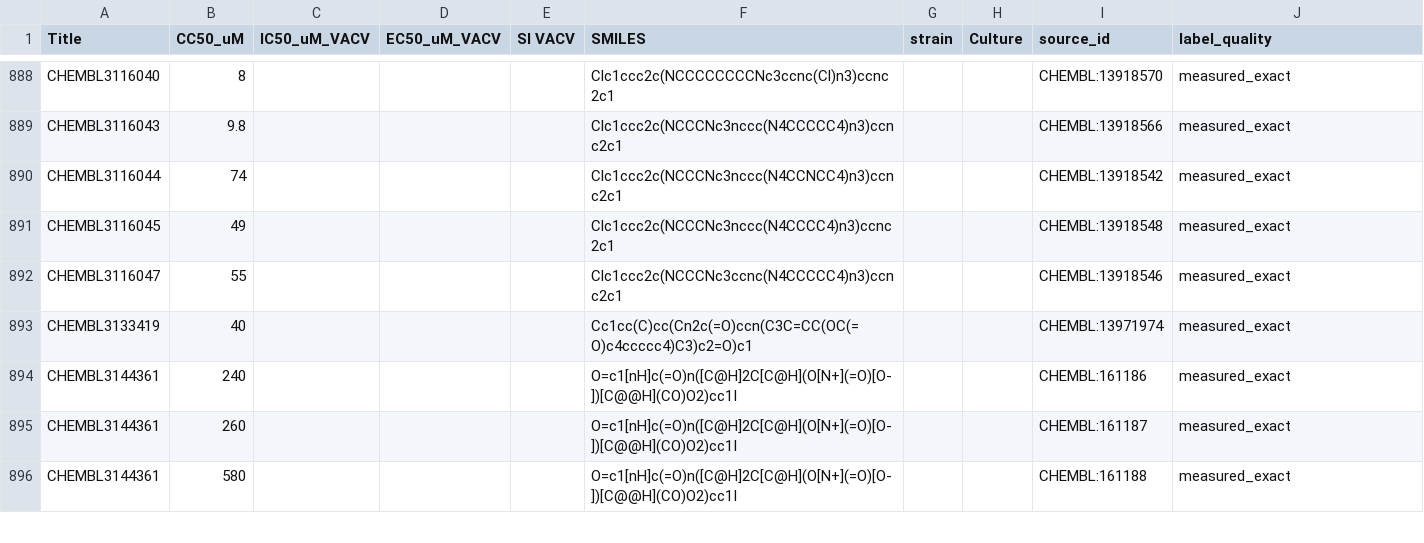
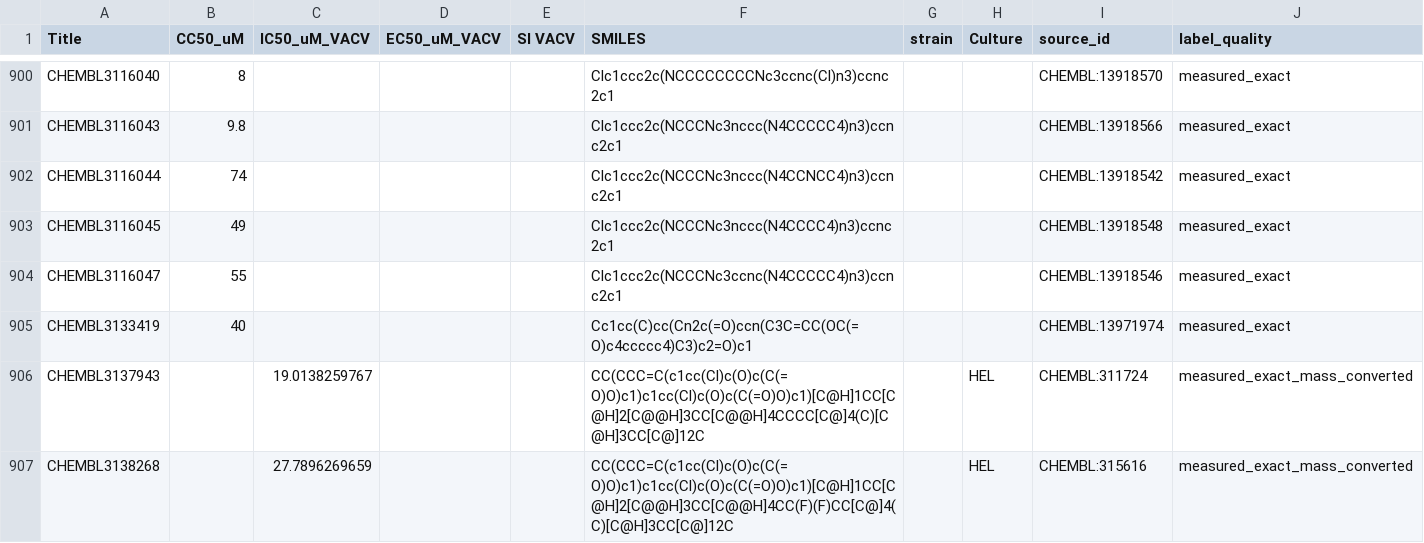
Before and after one commit to 10072003s67-rgb/vacv-selectivity-prediction, a CSV file: vacv_training.csv, drawn as a sheet; only a part is shown, gaps mark what is left out; the shorter side is filled out with more unchanged rows; the diff covers the shown part only; the diff names each change by its address in the sheet, - before the commit and + after, or states it on an @@ line.

```diff
--- a/vacv_training.csv
+++ b/vacv_training.csv
+row 906: CHEMBL3137943 |  | 19.0138259767 |  |  | CC(CCC=C(c1cc(Cl)c(O)c(C(=O)O)c1)c1cc(Cl)c(O)c(C(=O)O)c1)[C@H]1CC[C@H]2[C@@H]3CC[C@@H]4CCCC[C@]4(C)[C@H]3CC[C@]12C |  | HEL | CHEMBL:311724 | measured_exact_mass_converted
+row 907: CHEMBL3138268 |  | 27.7896269659 |  |  | CC(CCC=C(c1cc(Cl)c(O)c(C(=O)O)c1)c1cc(Cl)c(O)c(C(=O)O)c1)[C@H]1CC[C@H]2[C@@H]3CC[C@@H]4CC(F)(F)CC[C@]4(C)[C@H]3CC[C@]12C |  | HEL | CHEMBL:315616 | measured_exact_mass_converted
```
Also changed, not shown: 31 added rows elsewhere in this file, 1 other file.
